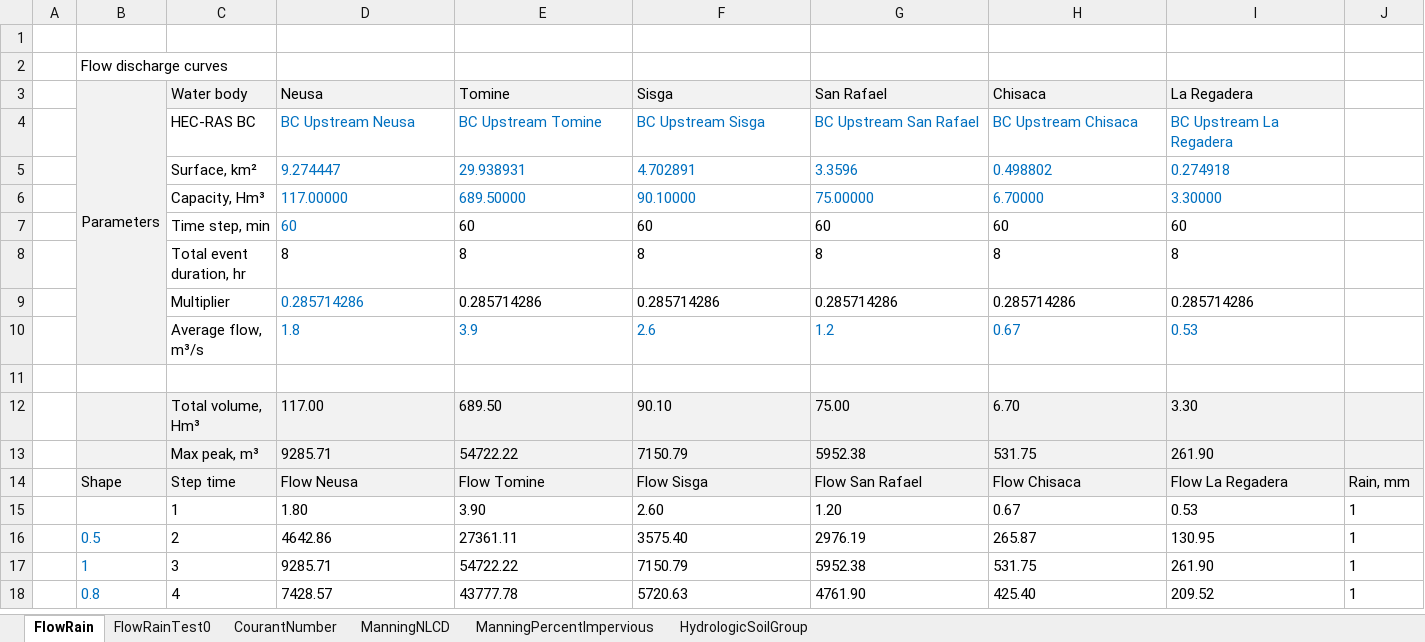
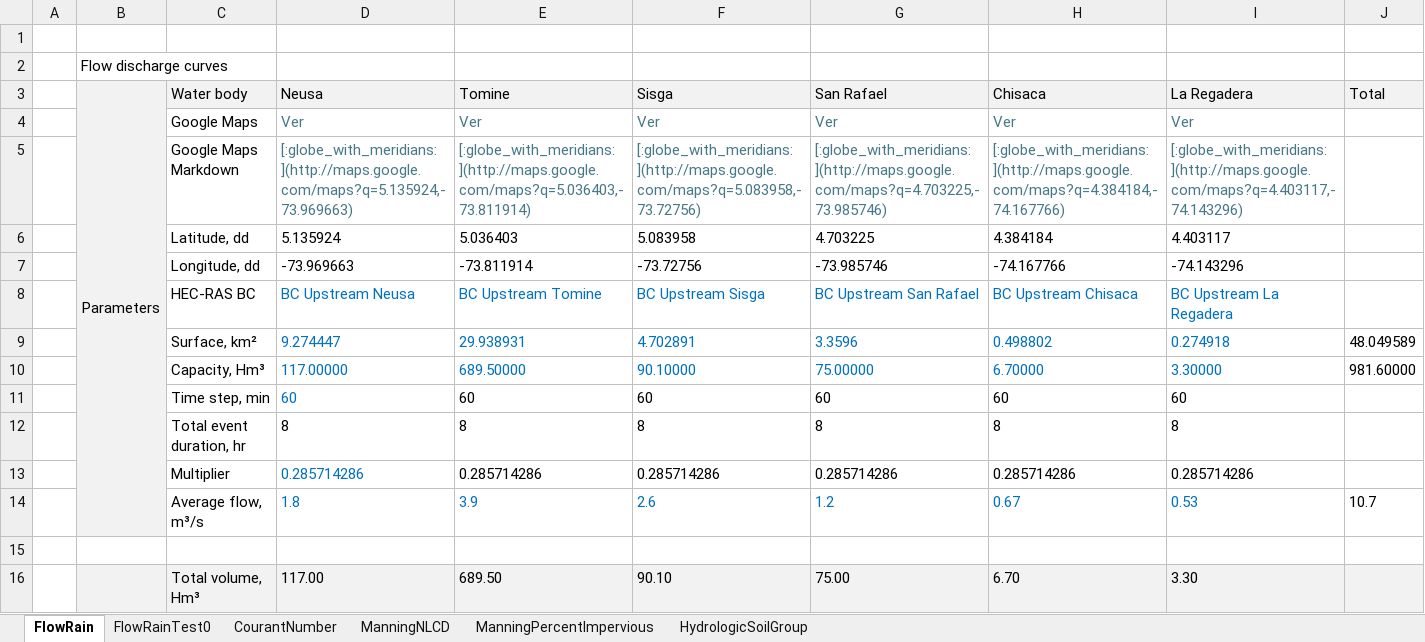
Before and after one commit to rcfdtools/R.HydroBogota, an Excel workbook: Parameters.xlsx, sheet FlowRain, drawn as a sheet; only a part is shown; the shorter side is filled out with more unchanged rows; values as stored, in another font and other column widths than the file's, no borders; charts and pictures not drawn; addresses are those after the commit; the diff names each change by its address in the sheet, - before the commit and + after, or states it on an @@ line.

```diff
--- a/Parameters.xlsx (sheet FlowRain)
+++ b/Parameters.xlsx (sheet FlowRain)
-J3: (empty)
+J3: Total
-J3 fill: none
+J3 fill: #F2F2F2
+row 4:  |  | Google Maps | Ver | Ver | Ver | Ver | Ver | Ver
+row 5:  |  | Google Maps Markdown | [:globe_with_meridians:](http://maps.google.com/maps?q=5.135924,-73.969663) | [:globe_with_meridians:](http://maps.google.com/maps?q=5.036403,-73.811914) | [:globe_with_meridians:](http://maps.google.com/maps?q=5.083958,-73.72756) | [:globe_with_meridians:](http://maps.google.com/maps?q=4.703225,-73.985746) | [:globe_with_meridians:](http://maps.google.com/maps?q=4.384184,-74.167766) | [:globe_with_meridians:](http://maps.google.com/maps?q=4.403117,-74.143296)
+row 6:  |  | Latitude, dd | 5.135924 | 5.036403 | 5.083958 | 4.703225 | 4.384184 | 4.403117
+row 7:  |  | Longitude, dd | -73.969663 | -73.811914 | -73.72756 | -73.985746 | -74.167766 | -74.143296
-J9 (Total): (empty)
+J9 (Total): 48.049589
-J10 (Total): (empty)
+J10 (Total): 981.60000
-J14 (Total): (empty)
+J14 (Total): 10.7
```
Also changed, not shown: sheet CourantNumber, formulas that keep their value, charts or pictures, 2 other files.
